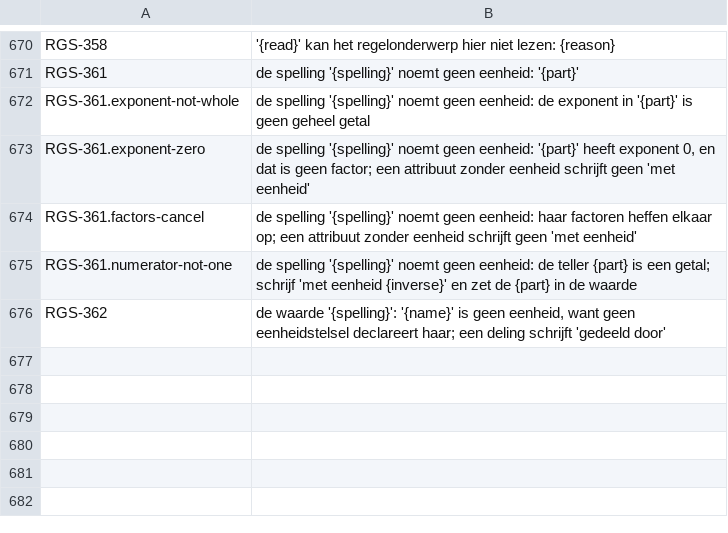
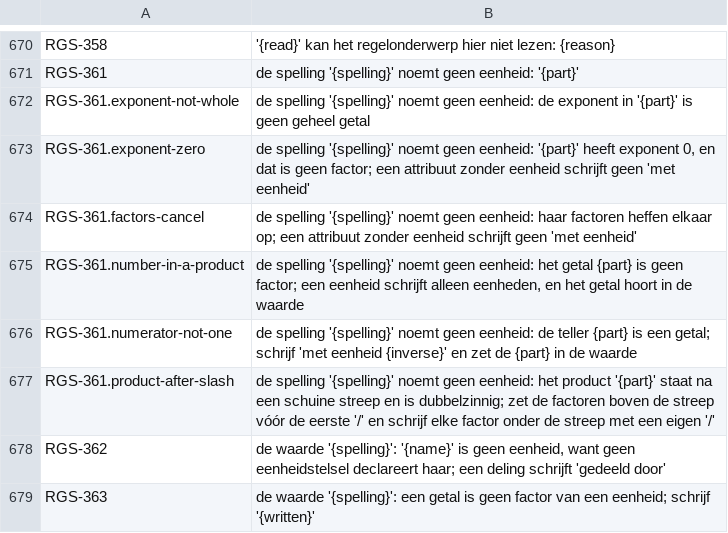
Before and after one commit to uchar-dev/uchar, a TSV file: frontends/regelspraak/src/main/resources/dev/uchar/regelspraak/message/messages-frontend.nl.tsv, drawn as a sheet; only a part is shown, gaps mark what is left out.

Commit message:
Productteken in een eenheidsexpressie, en de goldens van de kaart
Elke eenheid die de rekenregels opleveren is nu te schrijven: de
eenheidsexpressie krijgt een product, met twee spellingen van een
operator. Het product staat voor de eerste slash; erna is het
dubbelzinnig en een fout met naam. De nieuwe tekens waren in de
standaardmodus een lexerfout, dus geen document dat parste beweegt.

De goldens oppervlak en sleeptarief zetten de vormen door alle
uitvoerders, ook 2/dg als waarde en een attribuut in een product.

```diff
--- a/frontends/regelspraak/src/main/resources/dev/uchar/regelspraak/message/messages-frontend.nl.tsv
+++ b/frontends/regelspraak/src/main/resources/dev/uchar/regelspraak/message/messages-frontend.nl.tsv
@@ -674,3 +674,6 @@ RGS-361.exponent-zero	de spelling '{spelling}' noemt geen eenheid: '{part}' heef
 RGS-361.factors-cancel	de spelling '{spelling}' noemt geen eenheid: haar factoren heffen elkaar op; een attribuut zonder eenheid schrijft geen 'met eenheid'
+RGS-361.number-in-a-product	de spelling '{spelling}' noemt geen eenheid: het getal {part} is geen factor; een eenheid schrijft alleen eenheden, en het getal hoort in de waarde
 RGS-361.numerator-not-one	de spelling '{spelling}' noemt geen eenheid: de teller {part} is een getal; schrijf 'met eenheid {inverse}' en zet de {part} in de waarde
+RGS-361.product-after-slash	de spelling '{spelling}' noemt geen eenheid: het product '{part}' staat na een schuine streep en is dubbelzinnig; zet de factoren boven de streep vóór de eerste '/' en schrijf elke factor onder de streep met een eigen '/'
 RGS-362	de waarde '{spelling}': '{name}' is geen eenheid, want geen eenheidstelsel declareert haar; een deling schrijft 'gedeeld door'
+RGS-363	de waarde '{spelling}': een getal is geen factor van een eenheid; schrijf '{written}'
```
Also changed, not shown: frontends/regelspraak/src/main/resources/dev/uchar/regelspraak/diagnostic-codes.tsv, frontends/regelspraak/src/main/resources/dev/uchar/regelspraak/message/messages-frontend.en.tsv, 25 other files.
